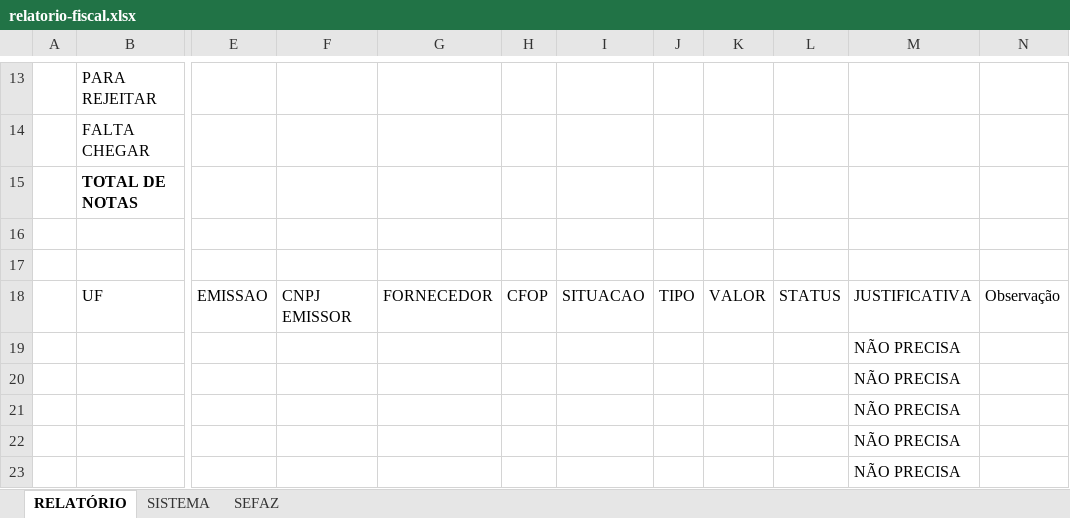
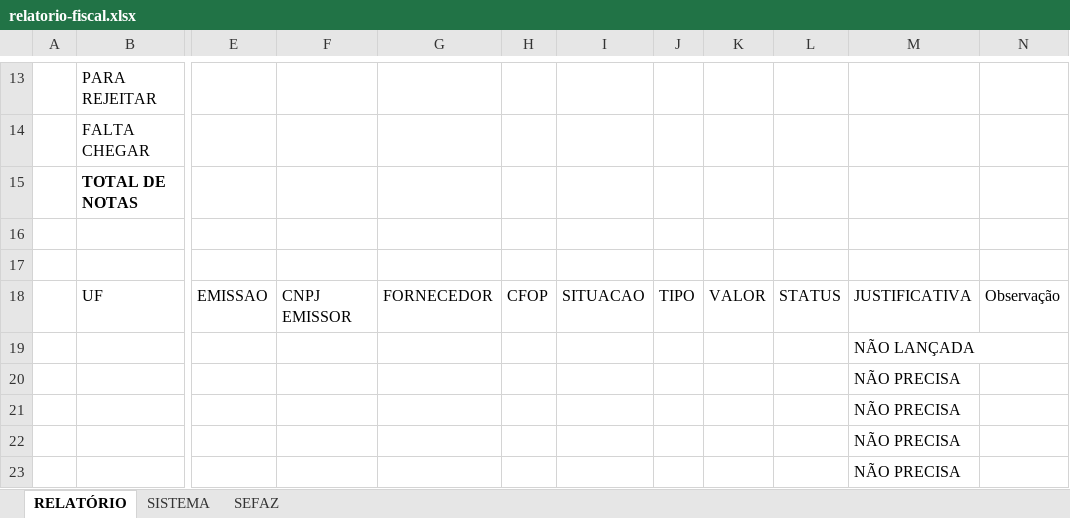
Before and after one commit to andre-jnr/fechamento-fiscal, an Excel workbook: relatorio-fiscal.xlsx, sheet RELATÓRIO, drawn as a sheet; only a part is shown, gaps mark what is left out; values as stored, in another font and other column widths than the file's, no borders; charts and pictures and table styles not drawn; the diff names each change by its address in the sheet, - before the commit and + after, or states it on an @@ line.

```diff
--- a/relatorio-fiscal.xlsx (sheet RELATÓRIO)
+++ b/relatorio-fiscal.xlsx (sheet RELATÓRIO)
-M19: NÃO PRECISA
+M19: NÃO LANÇADA
```
Also changed, not shown: formulas that keep their value, controle-nf.xlsx, 4 other files.
